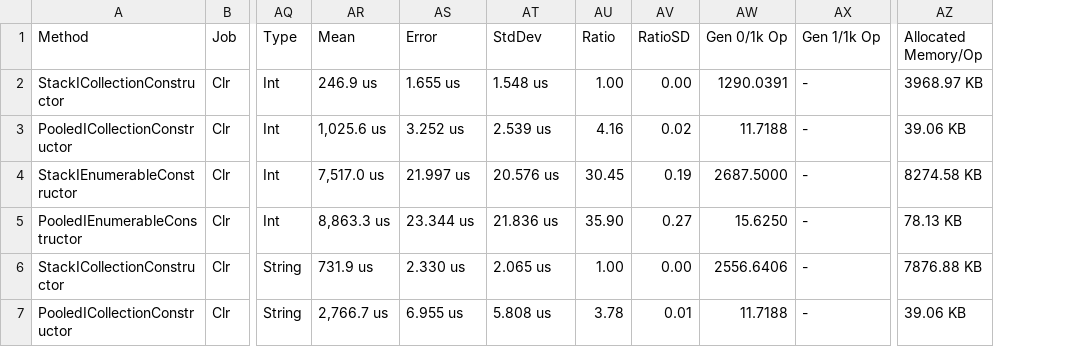
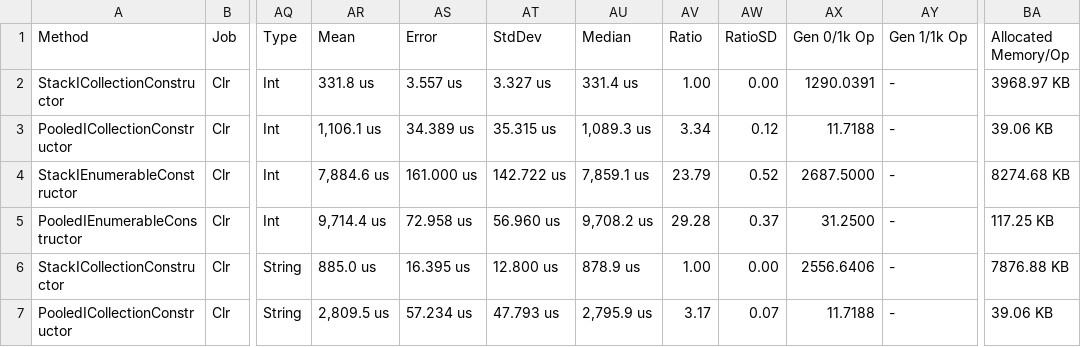
Before and after one commit to jtmueller/Collections.Pooled, a CSV file: docs/benchmarks/net472/Stack_Constructors-report.csv, drawn as a sheet; only a part is shown, gaps mark what is left out; addresses are those after the commit; the diff covers the shown part only; the diff names each change by its address in the sheet, - before the commit and + after, or states it on an @@ line.

```diff
--- a/docs/benchmarks/net472/Stack_Constructors-report.csv
+++ b/docs/benchmarks/net472/Stack_Constructors-report.csv
+column AU (Median), rows 2-7: 331.4 us | 1,089.3 us | 7,859.1 us | 9,708.2 us | 878.9 us | 2,795.9 us
-AR2 (Mean): 246.9 us
+AR2 (Mean): 331.8 us
-AS2 (Error): 1.655 us
+AS2 (Error): 3.557 us
-AT2 (StdDev): 1.548 us
+AT2 (StdDev): 3.327 us
-AR3 (Mean): 1,025.6 us
+AR3 (Mean): 1,106.1 us
-AS3 (Error): 3.252 us
+AS3 (Error): 34.389 us
-AT3 (StdDev): 2.539 us
+AT3 (StdDev): 35.315 us
-AV3 (Ratio): 4.16
+AV3 (Ratio): 3.34
-AW3 (RatioSD): 0.02
+AW3 (RatioSD): 0.12
-AR4 (Mean): 7,517.0 us
+AR4 (Mean): 7,884.6 us
-AS4 (Error): 21.997 us
+AS4 (Error): 161.000 us
-AT4 (StdDev): 20.576 us
+AT4 (StdDev): 142.722 us
-AV4 (Ratio): 30.45
+AV4 (Ratio): 23.79
-AW4 (RatioSD): 0.19
+AW4 (RatioSD): 0.52
-BA4 (Allocated Memory/Op): 8274.58 KB
+BA4 (Allocated Memory/Op): 8274.68 KB
-AR5 (Mean): 8,863.3 us
+AR5 (Mean): 9,714.4 us
-AS5 (Error): 23.344 us
+AS5 (Error): 72.958 us
-AT5 (StdDev): 21.836 us
+AT5 (StdDev): 56.960 us
-AV5 (Ratio): 35.90
+AV5 (Ratio): 29.28
-AW5 (RatioSD): 0.27
+AW5 (RatioSD): 0.37
-AX5 (Gen 0/1k Op): 15.6250
+AX5 (Gen 0/1k Op): 31.2500
-BA5 (Allocated Memory/Op): 78.13 KB
+BA5 (Allocated Memory/Op): 117.25 KB
-AR6 (Mean): 731.9 us
+AR6 (Mean): 885.0 us
-AS6 (Error): 2.330 us
+AS6 (Error): 16.395 us
-AT6 (StdDev): 2.065 us
+AT6 (StdDev): 12.800 us
-AR7 (Mean): 2,766.7 us
+AR7 (Mean): 2,809.5 us
-AS7 (Error): 6.955 us
+AS7 (Error): 57.234 us
-AT7 (StdDev): 5.808 us
+AT7 (StdDev): 47.793 us
-AV7 (Ratio): 3.78
+AV7 (Ratio): 3.17
-AW7 (RatioSD): 0.01
+AW7 (RatioSD): 0.07
```
Also changed, not shown: 106 edited cells elsewhere in this file, docs/benchmarks/netcoreapp2.2/Stack_Constructors-report.csv, 53 other files.
